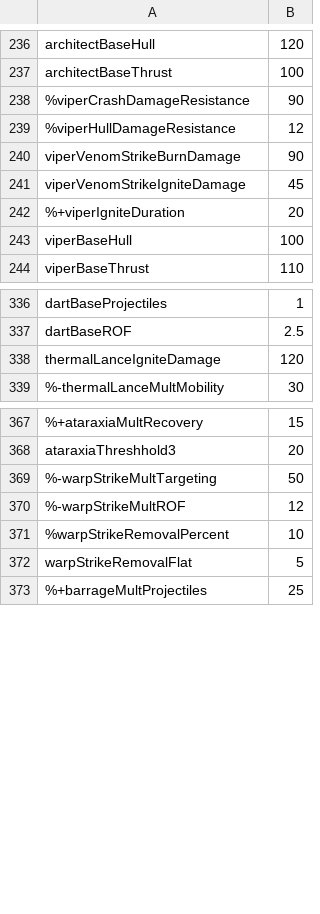
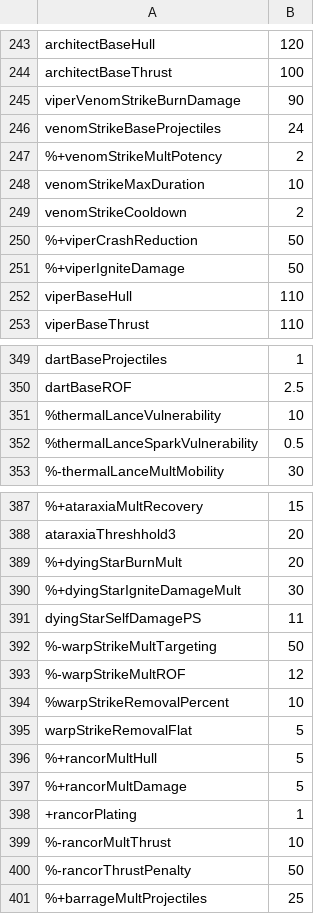
Before and after one commit to Gent8/nova-drift-cheatsheet, a CSV file: docs/variables.csv, drawn as a sheet; only a part is shown, gaps mark what is left out; removed rows and columns are numbered as before the commit, all else as after; the diff covers the shown part only; the diff names each change by its address in the sheet, - before the commit and + after, or states it on an @@ line.

```diff
--- a/docs/variables.csv
+++ b/docs/variables.csv
-row 238: %viperCrashDamageResistance | 90
-row 239: %viperHullDamageResistance | 12
-row 241: viperVenomStrikeIgniteDamage | 45
-row 242: %+viperIgniteDuration | 20
+row 246: venomStrikeBaseProjectiles | 24
+row 247: %+venomStrikeMultPotency | 2
+row 248: venomStrikeMaxDuration | 10
+row 249: venomStrikeCooldown | 2
+row 250: %+viperCrashReduction | 50
+row 251: %+viperIgniteDamage | 50
-B252: 100
+B252: 110
-row 338: thermalLanceIgniteDamage | 120
+row 351: %thermalLanceVulnerability | 10
+row 352: %thermalLanceSparkVulnerability | 0.5
+row 389: %+dyingStarBurnMult | 20
+row 390: %+dyingStarIgniteDamageMult | 30
+row 391: dyingStarSelfDamagePS | 11
+row 396: %+rancorMultHull | 5
+row 397: %+rancorMultDamage | 5
+row 398: +rancorPlating | 1
+row 399: %-rancorMultThrust | 10
+row 400: %-rancorThrustPenalty | 50
```
Also changed, not shown: 25 added rows, 8 removed rows and 7 edited cells elsewhere in this file, 1 other file.
